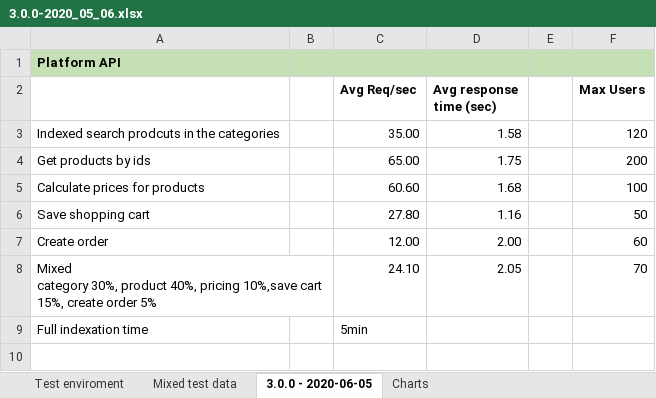
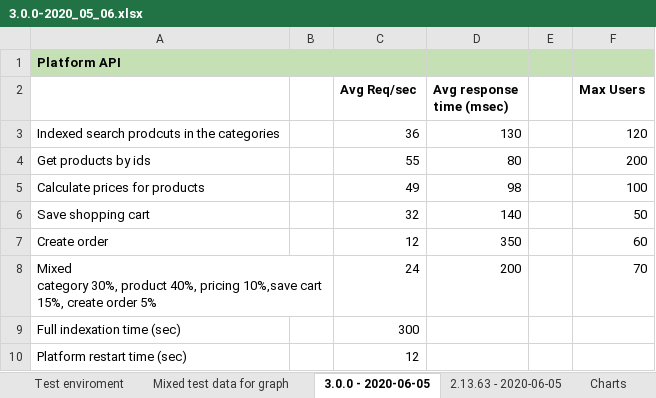
Before and after one commit to VirtoCommerce/vc-benchmark, an Excel workbook: Reports/3.0.0-2020_05_06.xlsx, sheet 3.0.0 - 2020-06-05, drawn as a sheet; values as stored, in another font and other column widths than the file's, no borders; removed rows and columns are numbered as before the commit, all else as after; the diff names each change by its address in the sheet, - before the commit and + after, or states it on an @@ line.

```diff
--- a/Reports/3.0.0-2020_05_06.xlsx (sheet 3.0.0 - 2020-06-05)
+++ b/Reports/3.0.0-2020_05_06.xlsx (sheet 3.0.0 - 2020-06-05)
-sheet tab: Mixed test data
+sheet tab: Mixed test data for graph
+sheet tab: 2.13.63 - 2020-06-05
-D2: Avg response time (sec)
+D2: Avg response time (msec)
-C3 (Avg Req/sec): 35.00
+C3 (Avg Req/sec): 36
-D3 (Avg response time (msec)): 1.58
+D3 (Avg response time (msec)): 130
-C4 (Avg Req/sec): 65.00
+C4 (Avg Req/sec): 55
-D4 (Avg response time (msec)): 1.75
+D4 (Avg response time (msec)): 80
-C5 (Avg Req/sec): 60.60
+C5 (Avg Req/sec): 49
-D5 (Avg response time (msec)): 1.68
+D5 (Avg response time (msec)): 98
-C6 (Avg Req/sec): 27.80
+C6 (Avg Req/sec): 32
-D6 (Avg response time (msec)): 1.16
+D6 (Avg response time (msec)): 140
-C7 (Avg Req/sec): 12.00
+C7 (Avg Req/sec): 12
-D7 (Avg response time (msec)): 2.00
+D7 (Avg response time (msec)): 350
-C8 (Avg Req/sec): 24.10
+C8 (Avg Req/sec): 24
-D8 (Avg response time (msec)): 2.05
+D8 (Avg response time (msec)): 200
-row 9: Full indexation time |  | 5min
+row 9: Full indexation time (sec) |  | 300
+row 10: Platform restart time (sec) |  | 12
```
Also changed, not shown: charts or pictures, 6 other files.
